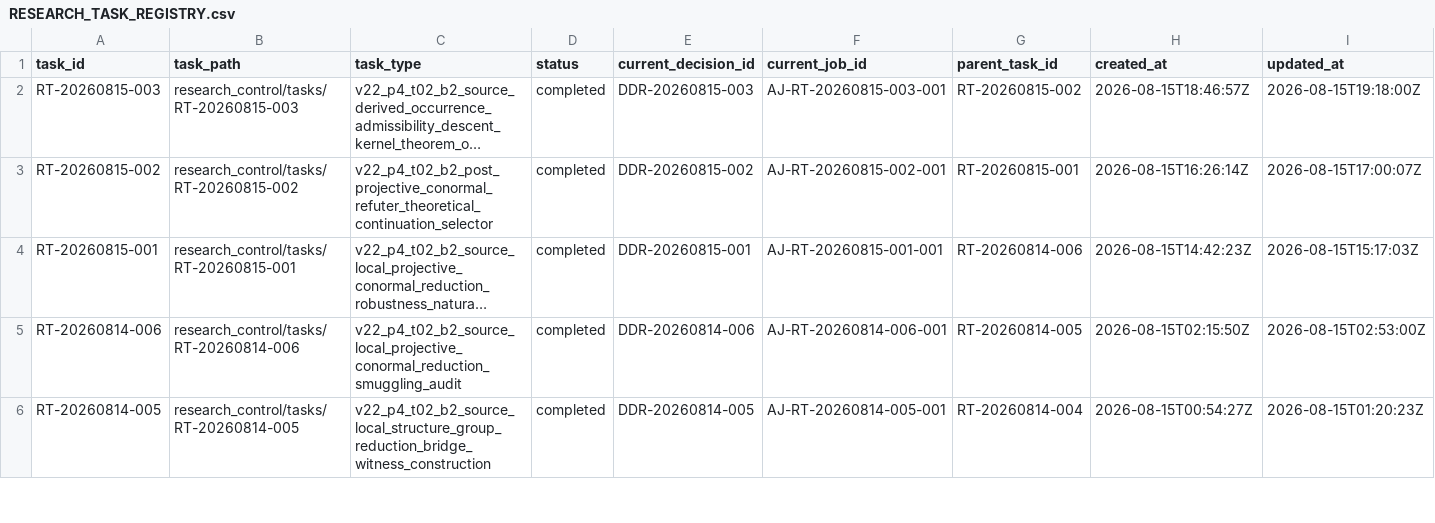
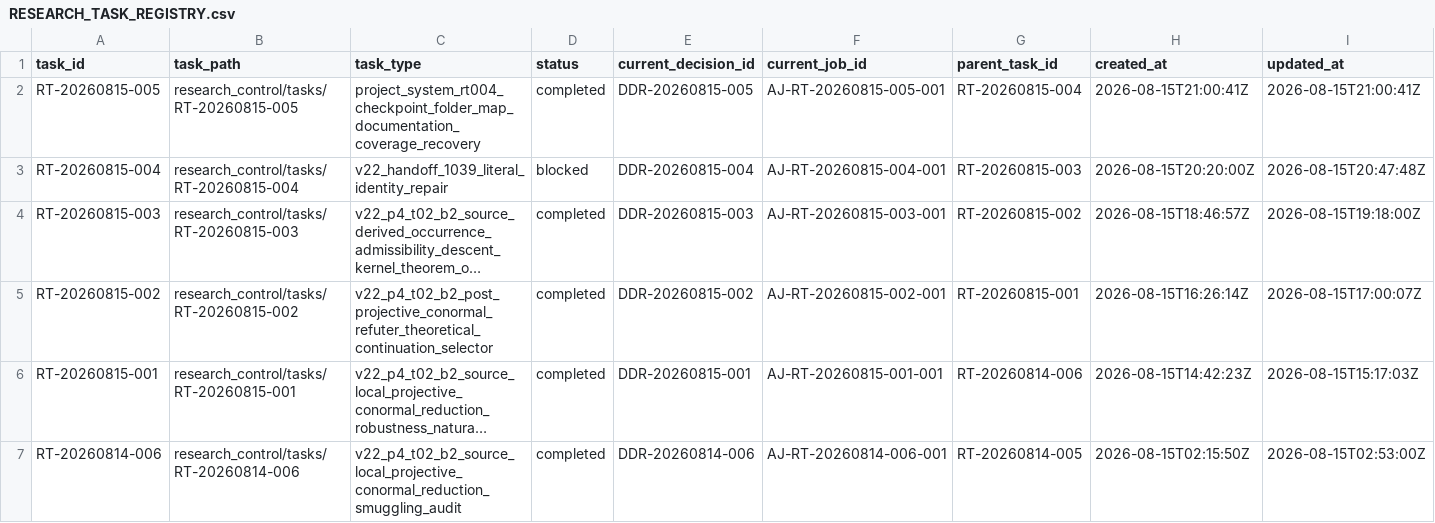
Before and after one commit to AngryOwlAI/The-AEther-Flow, a CSV file: registries/RESEARCH_TASK_REGISTRY.csv, drawn as a sheet; only a part is shown; the shorter side is filled out with more unchanged rows; long unchanged cells end in …; rows hold the shown columns only; the diff names each change by its address in the sheet, - before the commit and + after, or states it on an @@ line.

```diff
--- a/registries/RESEARCH_TASK_REGISTRY.csv
+++ b/registries/RESEARCH_TASK_REGISTRY.csv
+row 2: RT-20260815-005 | research_control/tasks/RT-20260815-005 | project_system_rt004_checkpoint_folder_map_documentation_coverage_recovery | completed | DDR-20260815-005 | AJ-RT-20260815-005-001 | RT-20260815-004 | 2026-08-15T21:00:41Z | 2026-08-15T21:00:41Z
+row 3: RT-20260815-004 | research_control/tasks/RT-20260815-004 | v22_handoff_1039_literal_identity_repair | blocked | DDR-20260815-004 | AJ-RT-20260815-004-001 | RT-20260815-003 | 2026-08-15T20:20:00Z | 2026-08-15T20:47:48Z
```
Also changed, not shown: registries/DIRECTOR_DECISION_REGISTRY.csv, registries/MARKDOWN_SOURCE_REGISTRY.csv, 41 other files.
